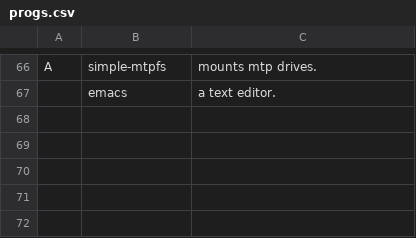
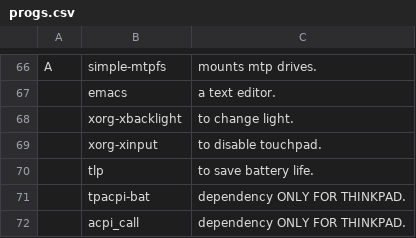
Before and after one commit to albertzdic/LARBS, a CSV file: progs.csv, drawn as a sheet; only a part is shown, gaps mark what is left out.

Commit message:
Update progs.csv
added some battery features

```diff
--- a/progs.csv
+++ b/progs.csv
@@ -67 +67,6 @@ A,simple-mtpfs,mounts mtp drives.
 ,emacs,a text editor.
+,xorg-xbacklight,to change light.
+,xorg-xinput,to disable touchpad.
+,tlp,to save battery life.
+,tpacpi-bat,dependency ONLY FOR THINKPAD.
+,acpi_call,dependency ONLY FOR THINKPAD.
```
